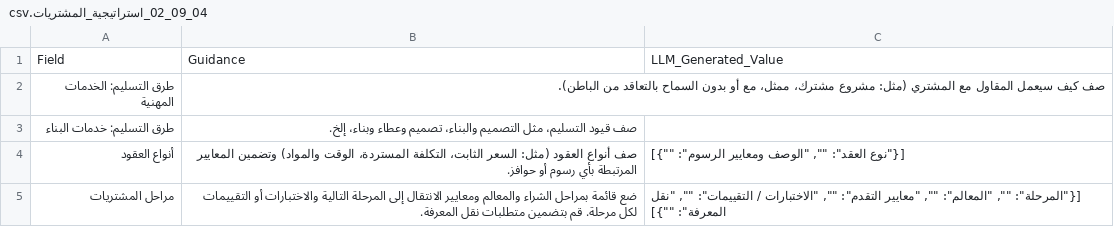
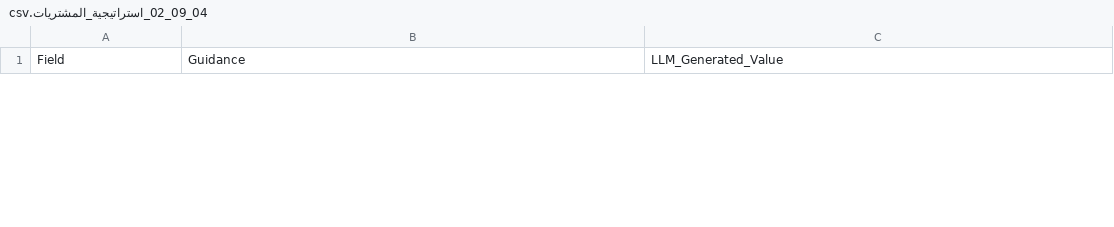
Before and after one commit to fakhruldeen/Tasleemat, a CSV file: forms/ar/04_التخطيط/09_المشتريات/02_استراتيجية_المشتريات/04_09_02_استراتيجية_المشتريات.csv, drawn as a sheet; only a part is shown; the diff covers the shown part only.

```diff
--- a/forms/ar/04_التخطيط/09_المشتريات/02_استراتيجية_المشتريات/04_09_02_استراتيجية_المشتريات.csv
+++ b/forms/ar/04_التخطيط/09_المشتريات/02_استراتيجية_المشتريات/04_09_02_استراتيجية_المشتريات.csv
@@ -1,5 +1 @@
 Field,Guidance,LLM_Generated_Value
-طرق التسليم: الخدمات المهنية,صف كيف سيعمل المقاول مع المشتري (مثل: مشروع مشترك، ممثل، مع أو بدون السماح بالتعاقد من الباطن).,
-طرق التسليم: خدمات البناء,صف قيود التسليم، مثل التصميم والبناء، تصميم وعطاء وبناء، إلخ.,
-أنواع العقود,صف أنواع العقود (مثل: السعر الثابت، التكلفة المستردة، الوقت والمواد) وتضمين المعايير المرتبطة بأي رسوم أو حوافز.,"[{""نوع العقد"": """", ""الوصف ومعايير الرسوم"": """"}]"
-مراحل المشتريات,ضع قائمة بمراحل الشراء والمعالم ومعايير الانتقال إلى المرحلة التالية والاختبارات أو التقييمات لكل مرحلة. قم بتضمين متطلبات نقل المعرفة.,"[{""المرحلة"": """", ""المعالم"": """", ""معايير التقدم"": """", ""الاختبارات / التقييمات"": """", ""نقل المعرفة"": """"}]"
```
Also changed, not shown: 4 added rows elsewhere in this file, forms/04_Planning/09_Procurement/02_Procurement_Strategy/04_09_02_Procurement_Strategy.csv, 8 other files.
